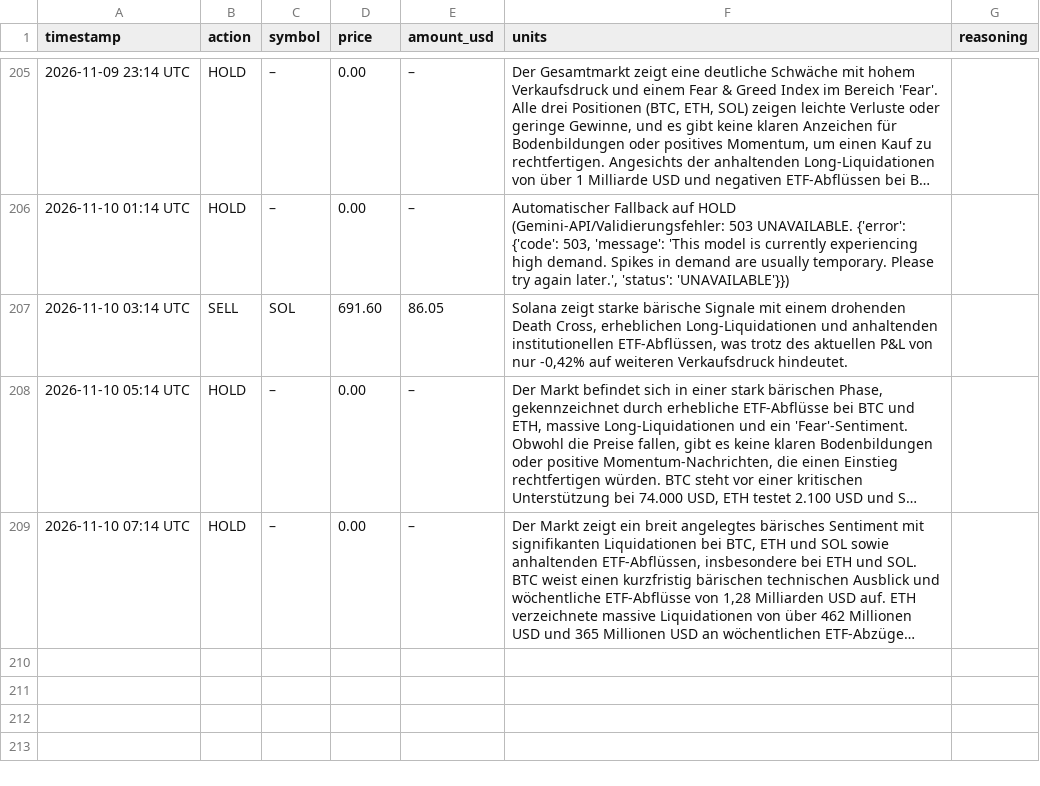
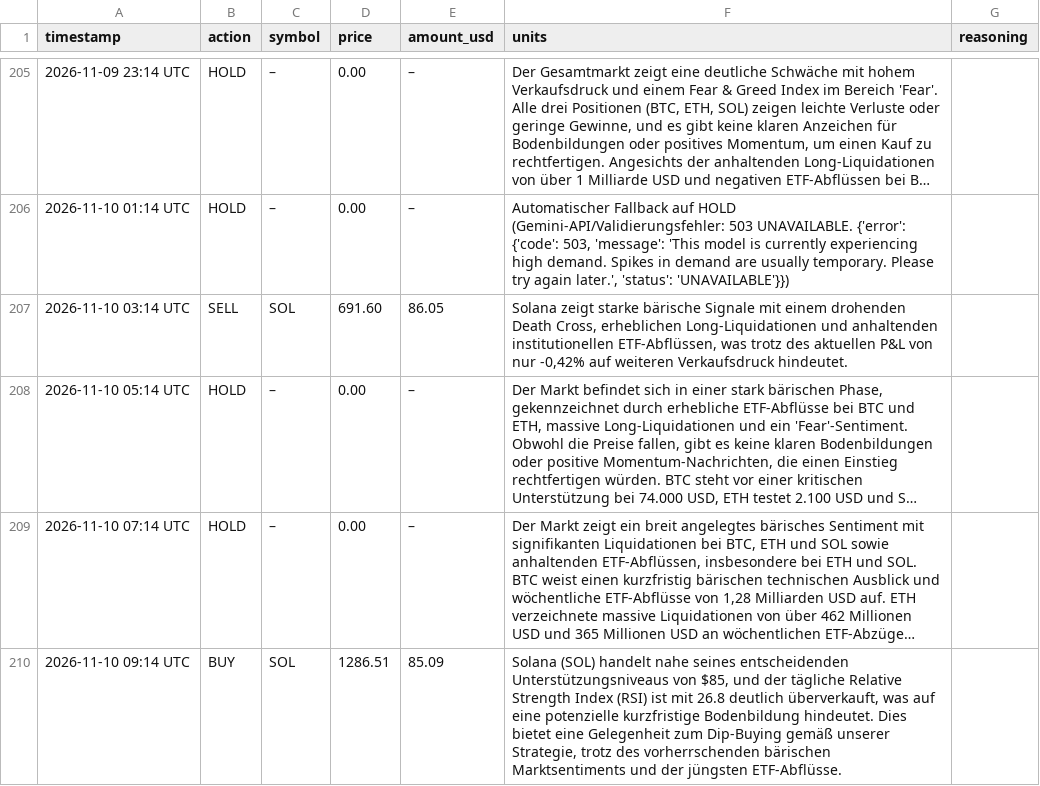
Before and after one commit to hrsnr/crypto_bot, a CSV file: trades_log.csv, drawn as a sheet; only a part is shown, gaps mark what is left out; long unchanged cells end in …; the diff names each change by its address in the sheet, - before the commit and + after, or states it on an @@ line.

```diff
--- a/trades_log.csv
+++ b/trades_log.csv
+row 210: 2026-11-10 09:14 UTC | BUY | SOL | 1286.51 | 85.09 | Solana (SOL) handelt nahe seines entscheidenden Unterstützungsniveaus von $85, und der tägliche Relative Strength Index (RSI) ist mit 26.8 deutlich überverkauft, was auf eine potenzielle kurzfristige Bodenbildung hindeutet. Dies bietet eine Gelegenheit zum Dip-Buying gemäß unserer Strategie, trotz des vorherrschenden bärischen Marktsentiments und der jüngsten ETF-Abflüsse.
```
Also changed, not shown: portfolio_history.csv, 1 other file.
